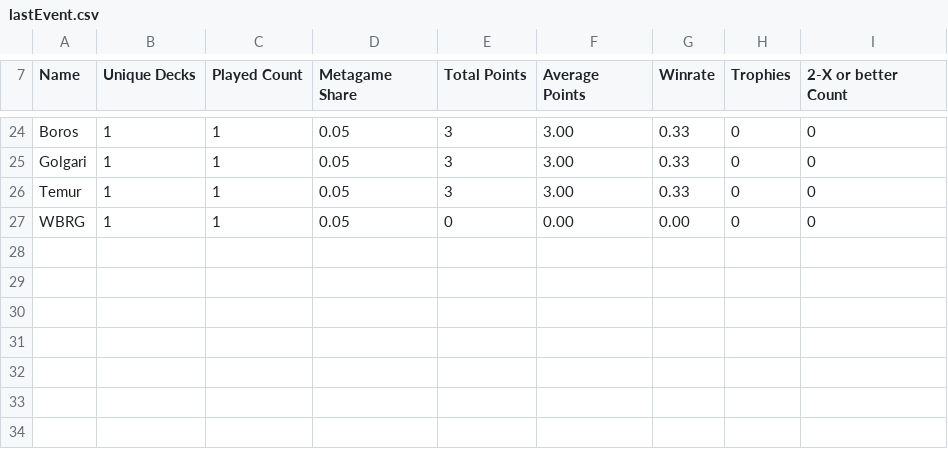
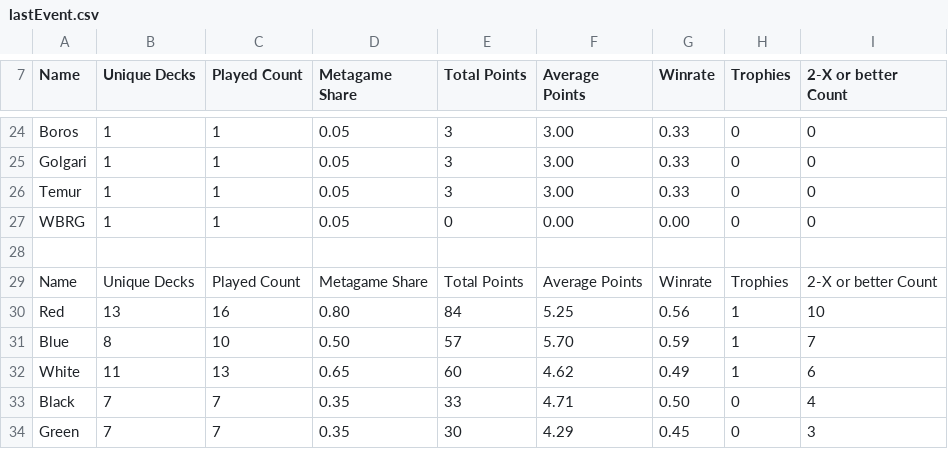
Before and after one commit to kvnchen/canlander, a CSV file: lastEvent.csv, drawn as a sheet; only a part is shown, gaps mark what is left out.

```diff
--- a/lastEvent.csv
+++ b/lastEvent.csv
@@ -27 +27,8 @@ Temur, 1, 1, 0.05, 3, 3.00, 0.33, 0, 0
 WBRG, 1, 1, 0.05, 0, 0.00, 0.00, 0, 0
+
+Name, Unique Decks, Played Count, Metagame Share, Total Points, Average Points, Winrate, Trophies, 2-X or better Count
+Red, 13, 16, 0.80, 84, 5.25, 0.56, 1, 10
+Blue, 8, 10, 0.50, 57, 5.70, 0.59, 1, 7
+White, 11, 13, 0.65, 60, 4.62, 0.49, 1, 6
+Black, 7, 7, 0.35, 33, 4.71, 0.50, 0, 4
+Green, 7, 7, 0.35, 30, 4.29, 0.45, 0, 3
```
Also changed, not shown: aggregate.csv, 3 other files.
